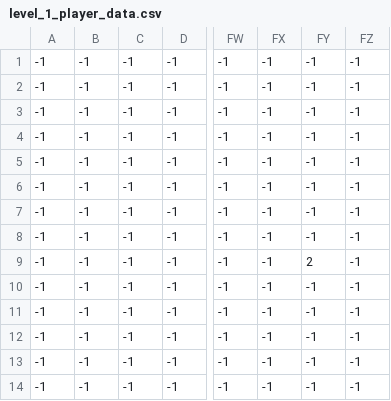
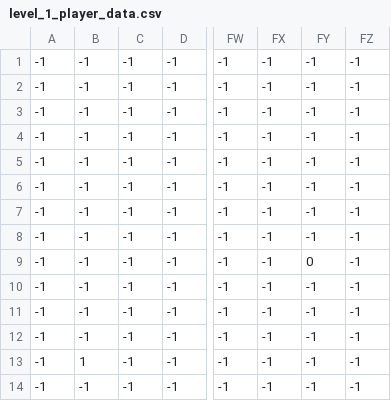
Before and after one commit to gabri1135/Mario_Bros, a CSV file: levels/1/level_1_player_data.csv, drawn as a sheet; only a part is shown, gaps mark what is left out; the diff names each change by its address in the sheet, - before the commit and + after, or states it on an @@ line.

```diff
--- a/levels/1/level_1_player_data.csv
+++ b/levels/1/level_1_player_data.csv
-FY9: 2
+FY9: 0
-B13: -1
+B13: 1
```
Also changed, not shown: levels/2/level_2_player_data.csv, levels/2/level_2_terrain.csv, 8 other files.
